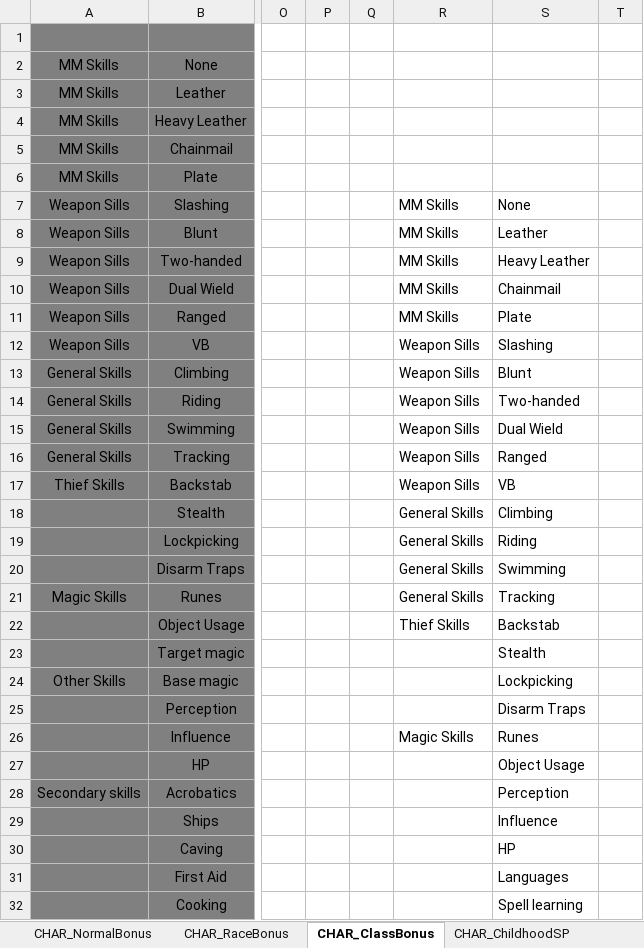
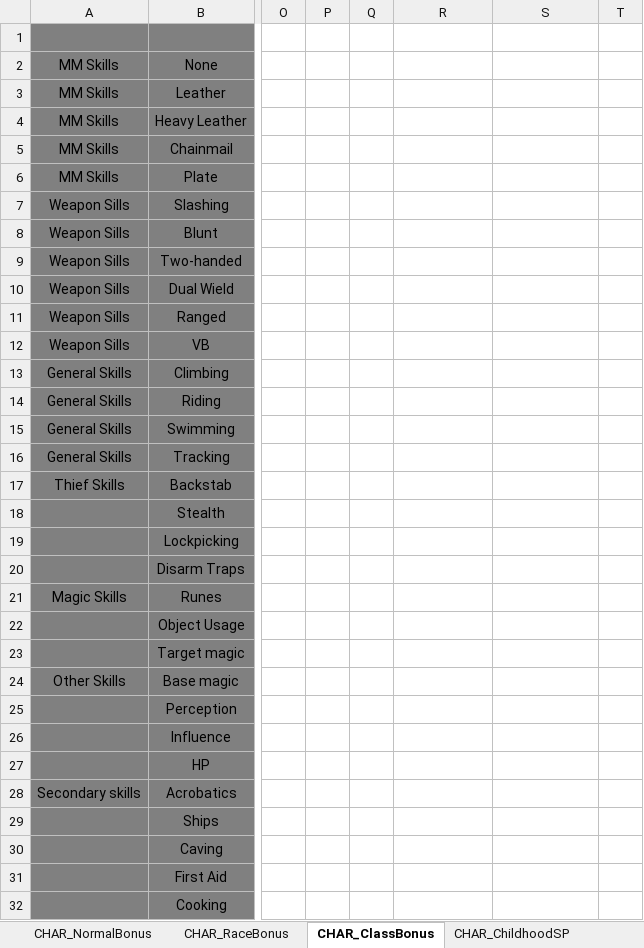
Before and after one commit to pitner33/Merp, an Excel workbook: backend/googlesheet/APP/MERP APP TABLES.xlsx, sheet CHAR_ClassBonus, drawn as a sheet; only a part is shown, gaps mark what is left out; values as stored, in another font and other column widths than the file's, no borders; charts and pictures not drawn; the diff covers the shown part only; the diff names each change by its address in the sheet, - before the commit and + after, or states it on an @@ line.

Commit message:
CharCreate - early years skeleton

```diff
--- a/backend/googlesheet/APP/MERP APP TABLES.xlsx (sheet CHAR_ClassBonus)
+++ b/backend/googlesheet/APP/MERP APP TABLES.xlsx (sheet CHAR_ClassBonus)
-R7:R11: MM Skills
+R7:R11: (empty)
-S7: None
+S7: (empty)
-S8: Leather
+S8: (empty)
-S9: Heavy Leather
+S9: (empty)
-S10: Chainmail
+S10: (empty)
-S11: Plate
+S11: (empty)
-R12:R17: Weapon Sills
+R12:R17: (empty)
-S12: Slashing
+S12: (empty)
-S13: Blunt
+S13: (empty)
-S14: Two-handed
+S14: (empty)
-S15: Dual Wield
+S15: (empty)
-S16: Ranged
+S16: (empty)
-S17: VB
+S17: (empty)
-R18:R21: General Skills
+R18:R21: (empty)
-S18: Climbing
+S18: (empty)
-S19: Riding
+S19: (empty)
-S20: Swimming
+S20: (empty)
-S21: Tracking
+S21: (empty)
-R22: Thief Skills
+R22: (empty)
-S22: Backstab
+S22: (empty)
-S23: Stealth
+S23: (empty)
-S24: Lockpicking
+S24: (empty)
-S25: Disarm Traps
+S25: (empty)
-R26: Magic Skills
+R26: (empty)
-S26: Runes
+S26: (empty)
-S27: Object Usage
+S27: (empty)
-S28: Perception
+S28: (empty)
-S29: Influence
+S29: (empty)
-S30: HP
+S30: (empty)
-S31: Languages
+S31: (empty)
-S32: Spell learning
+S32: (empty)
```
Also changed, not shown: 5 removed rows and 3 edited cells elsewhere in this sheet, 6 other files.
